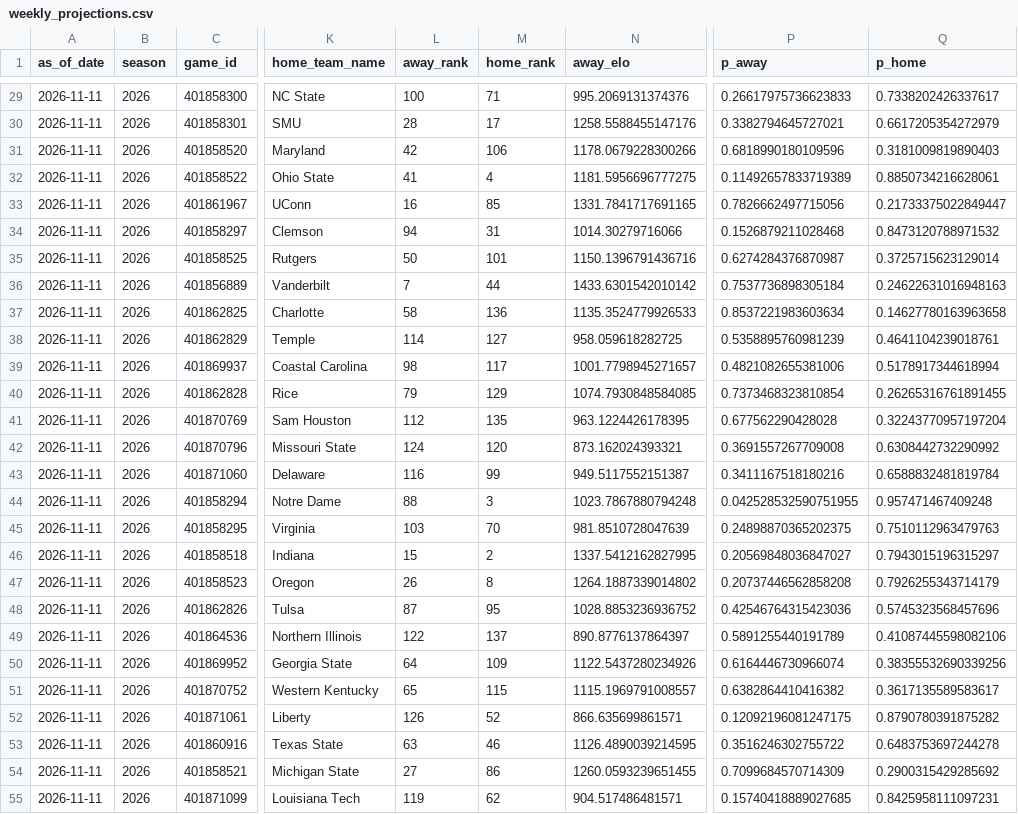
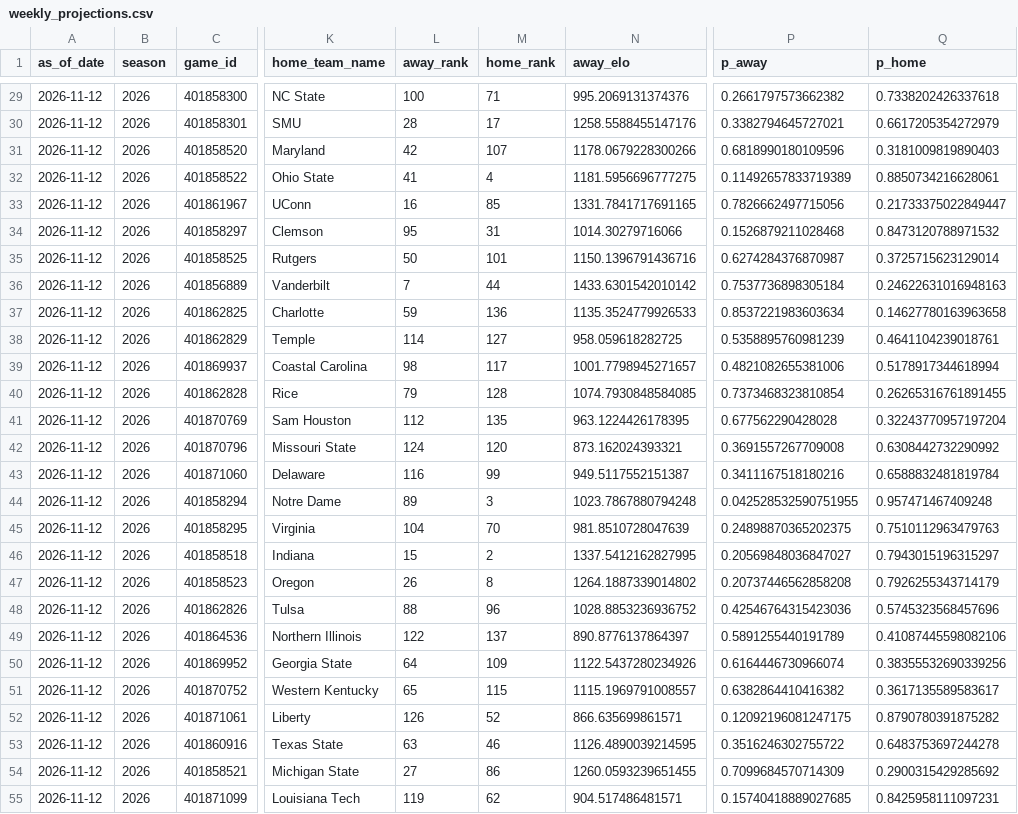
Before and after one commit to schwill2018/schwill2018.github.io, a CSV file: assets/data/fbs-elo/weekly_projections.csv, drawn as a sheet; only a part is shown, gaps mark what is left out; the diff covers the shown part only; the diff names each change by its address in the sheet, - before the commit and + after, or states it on an @@ line.

```diff
--- a/assets/data/fbs-elo/weekly_projections.csv
+++ b/assets/data/fbs-elo/weekly_projections.csv
-A29:A55 (as_of_date): 2026-11-11
+A29:A55 (as_of_date): 2026-11-12
-P29 (p_away): 0.26617975736623833
+P29 (p_away): 0.2661797573662382
-Q29 (p_home): 0.7338202426337617
+Q29 (p_home): 0.7338202426337618
-M31 (home_rank): 106
+M31 (home_rank): 107
-L34 (away_rank): 94
+L34 (away_rank): 95
-L37 (away_rank): 58
+L37 (away_rank): 59
-M40 (home_rank): 129
+M40 (home_rank): 128
-L44 (away_rank): 88
+L44 (away_rank): 89
-L45 (away_rank): 103
+L45 (away_rank): 104
-L48 (away_rank): 87
+L48 (away_rank): 88
-M48 (home_rank): 95
+M48 (home_rank): 96
```
Also changed, not shown: 61 edited cells elsewhere in this file, assets/data/fbs-elo/current_elo_rankings.csv, 1 other file.
